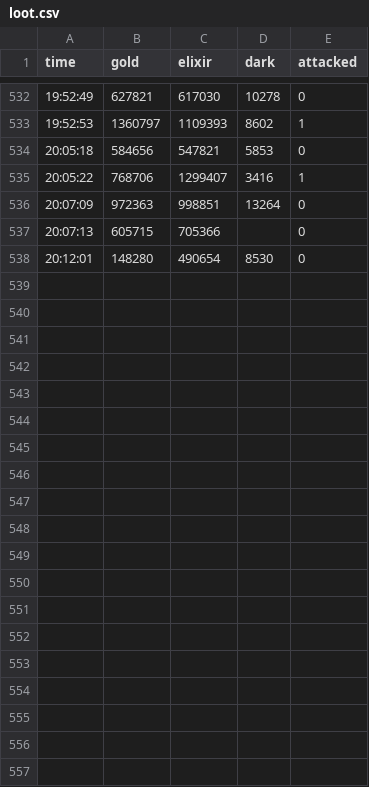
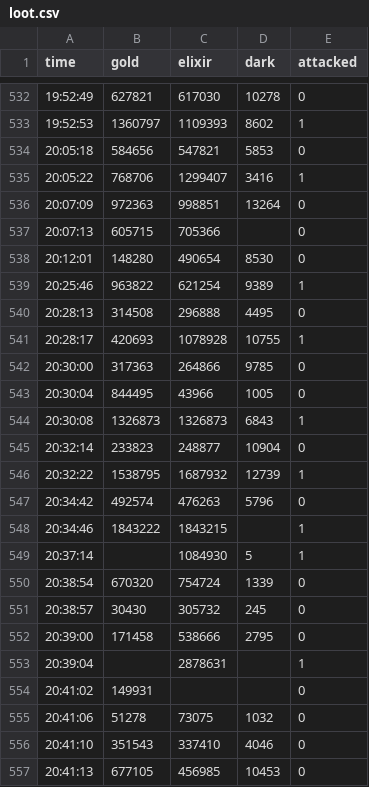
Before and after one commit to IbnnuuS/bot-coc-with-ocr, a CSV file: loot.csv, drawn as a sheet; only a part is shown, gaps mark what is left out; the diff covers the shown part only.

```diff
--- a/loot.csv
+++ b/loot.csv
@@ -538 +538,20 @@ time,gold,elixir,dark,attacked
 20:12:01,148280,490654,8530,0
+20:25:46,963822,621254,9389,1
+20:28:13,314508,296888,4495,0
+20:28:17,420693,1078928,10755,1
+20:30:00,317363,264866,9785,0
+20:30:04,844495,43966,1005,0
+20:30:08,1326873,1326873,6843,1
+20:32:14,233823,248877,10904,0
+20:32:22,1538795,1687932,12739,1
+20:34:42,492574,476263,5796,0
+20:34:46,1843222,1843215,,1
+20:37:14,,1084930,5,1
+20:38:54,670320,754724,1339,0
+20:38:57,30430,305732,245,0
+20:39:00,171458,538666,2795,0
+20:39:04,,2878631,,1
+20:41:02,149931,,,0
+20:41:06,51278,73075,1032,0
+20:41:10,351543,337410,4046,0
+20:41:13,677105,456985,10453,0
```
Also changed, not shown: 18 added rows elsewhere in this file, 2 other files.
